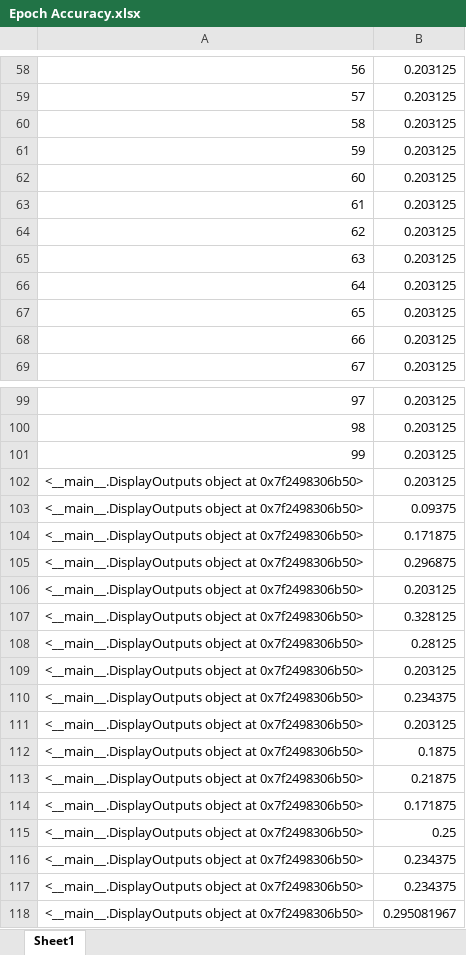
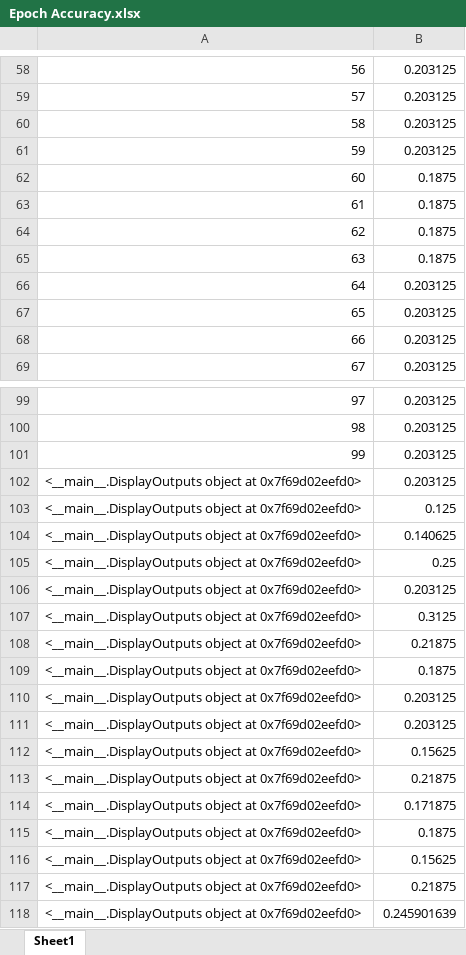
Before and after one commit to dshah1901/P4P-Transformer-ASR-for-Dysarthric-Spech, an Excel workbook: Epoch Accuracy.xlsx, sheet Sheet1, drawn as a sheet; only a part is shown, gaps mark what is left out; values as stored, in another font and other column widths than the file's, no borders; removed rows and columns are numbered as before the commit, all else as after; the diff covers the shown part only; the diff names each change by its address in the sheet, - before the commit and + after, or states it on an @@ line.

```diff
--- a/Epoch Accuracy.xlsx (sheet Sheet1)
+++ b/Epoch Accuracy.xlsx (sheet Sheet1)
-B62:B65: 0.203125
+B62:B65: 0.1875
-A102: …object at 0x7f2498306b50>
+A102: …object at 0x7f69d02eefd0>
-row 103: <__main__.DisplayOutputs object at 0x7f2498306b50> | 0.09375
-row 104: <__main__.DisplayOutputs object at 0x7f2498306b50> | 0.171875
-row 105: <__main__.DisplayOutputs object at 0x7f2498306b50> | 0.296875
+row 103: <__main__.DisplayOutputs object at 0x7f69d02eefd0> | 0.125
+row 104: <__main__.DisplayOutputs object at 0x7f69d02eefd0> | 0.140625
+row 105: <__main__.DisplayOutputs object at 0x7f69d02eefd0> | 0.25
-A106: …object at 0x7f2498306b50>
+A106: …object at 0x7f69d02eefd0>
-row 107: <__main__.DisplayOutputs object at 0x7f2498306b50> | 0.328125
-row 108: <__main__.DisplayOutputs object at 0x7f2498306b50> | 0.28125
+row 107: <__main__.DisplayOutputs object at 0x7f69d02eefd0> | 0.3125
+row 108: <__main__.DisplayOutputs object at 0x7f69d02eefd0> | 0.21875
+row 109: <__main__.DisplayOutputs object at 0x7f69d02eefd0> | 0.1875
-A110: …object at 0x7f2498306b50>
+A110: …object at 0x7f69d02eefd0>
-row 110: <__main__.DisplayOutputs object at 0x7f2498306b50> | 0.234375
-A111: …object at 0x7f2498306b50>
+A111: …object at 0x7f69d02eefd0>
-row 112: <__main__.DisplayOutputs object at 0x7f2498306b50> | 0.1875
+row 112: <__main__.DisplayOutputs object at 0x7f69d02eefd0> | 0.15625
-A113:A114: …object at 0x7f2498306b50>
+A113:A114: …object at 0x7f69d02eefd0>
-row 115: <__main__.DisplayOutputs object at 0x7f2498306b50> | 0.25
-row 116: <__main__.DisplayOutputs object at 0x7f2498306b50> | 0.234375
-row 117: <__main__.DisplayOutputs object at 0x7f2498306b50> | 0.234375
-row 118: <__main__.DisplayOutputs object at 0x7f2498306b50> | 0.295081967
+row 115: <__main__.DisplayOutputs object at 0x7f69d02eefd0> | 0.1875
+row 116: <__main__.DisplayOutputs object at 0x7f69d02eefd0> | 0.15625
+row 117: <__main__.DisplayOutputs object at 0x7f69d02eefd0> | 0.21875
+row 118: <__main__.DisplayOutputs object at 0x7f69d02eefd0> | 0.245901639
```
Also changed, not shown: 41 edited cells elsewhere in this sheet, ASR Results.xlsx, 4 other files.
